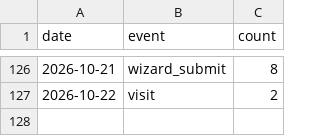
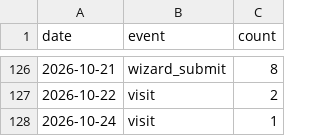
Before and after one commit to 5-Jihwan/aidpage, a CSV file: data/stats/daily.csv, drawn as a sheet; only a part is shown, gaps mark what is left out.

```diff
--- a/data/stats/daily.csv
+++ b/data/stats/daily.csv
@@ -127 +127,2 @@ date,event,count
 2026-10-22,visit,2
+2026-10-24,visit,1
```
Also changed, not shown: data/stats/visits.csv, 18 other files.
